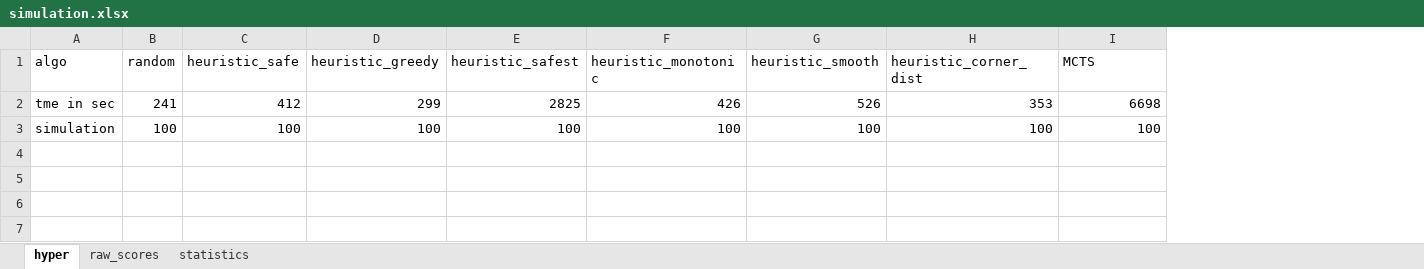
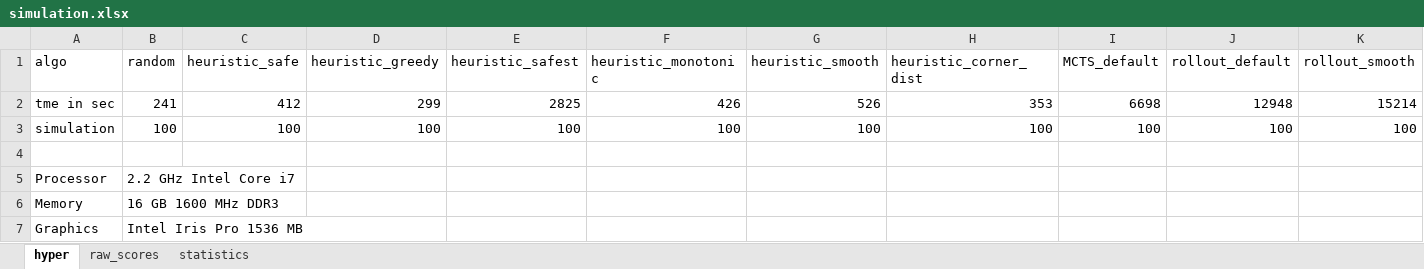
Before and after one commit to GMouYes/AI_Proj, an Excel workbook: Final Project/simulation.xlsx, sheet hyper, drawn as a sheet; values as stored, in another font and other column widths than the file's, no borders; the diff names each change by its address in the sheet, - before the commit and + after, or states it on an @@ line.

Commit message:
add simulation results for rollout

```diff
--- a/Final Project/simulation.xlsx (sheet hyper)
+++ b/Final Project/simulation.xlsx (sheet hyper)
+column J (rollout_default), rows 2-3: 12948 | 100
+column K (rollout_smooth), rows 2-3: 15214 | 100
-I1: MCTS
+I1: MCTS_default
+row 4: (empty)
+row 5: Processor | 2.2 GHz Intel Core i7
+row 6: Memory | 16 GB 1600 MHz DDR3
+row 7: Graphics | Intel Iris Pro 1536 MB
```
Also changed, not shown: sheet statistics, sheet raw_scores.
